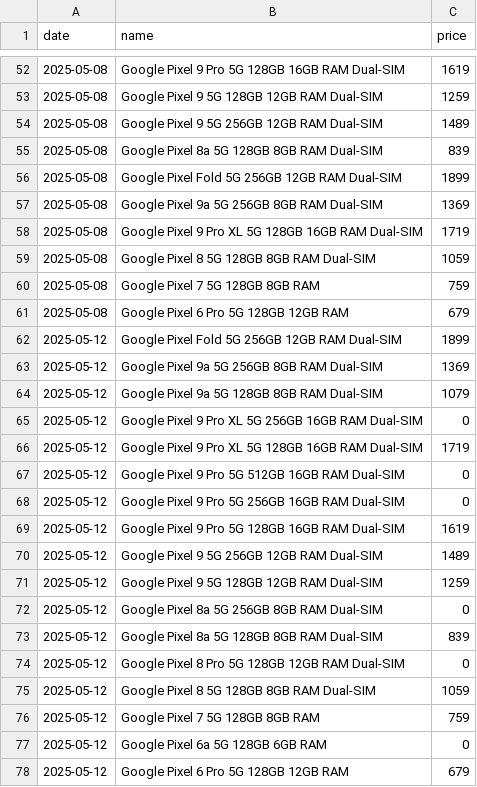
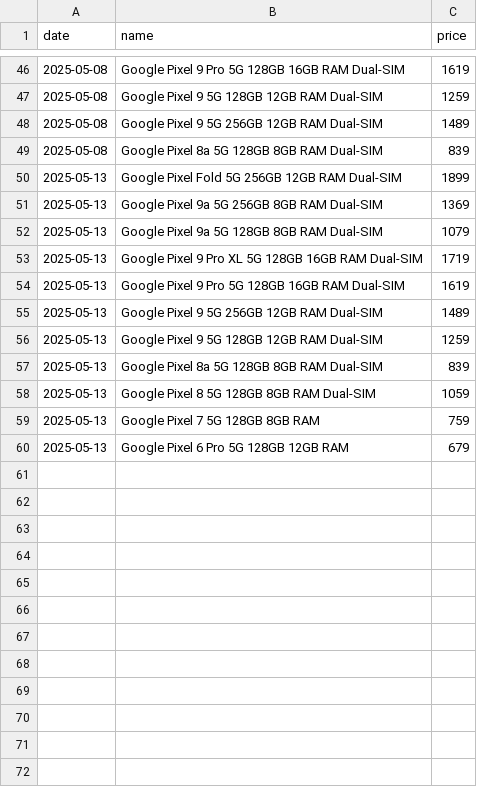
Before and after one commit to Yanislav-IV/pixel-prices, a CSV file: history.csv, drawn as a sheet; only a part is shown, gaps mark what is left out; the diff covers the shown part only.

Commit message:
update history for 13-05

```diff
--- a/history.csv
+++ b/history.csv
@@ -55,24 +49,12 @@ date,name,price
 2025-05-08,Google Pixel 8a 5G 128GB 8GB RAM Dual-SIM,839
-2025-05-08,Google Pixel Fold 5G 256GB 12GB RAM Dual-SIM,1899
-2025-05-08,Google Pixel 9a 5G 256GB 8GB RAM Dual-SIM,1369
-2025-05-08,Google Pixel 9 Pro XL 5G 128GB 16GB RAM Dual-SIM,1719
-2025-05-08,Google Pixel 8 5G 128GB 8GB RAM Dual-SIM,1059
-2025-05-08,Google Pixel 7 5G 128GB 8GB RAM,759
-2025-05-08,Google Pixel 6 Pro 5G 128GB 12GB RAM,679
-2025-05-12,Google Pixel Fold 5G 256GB 12GB RAM Dual-SIM,1899
-2025-05-12,Google Pixel 9a 5G 256GB 8GB RAM Dual-SIM,1369
-2025-05-12,Google Pixel 9a 5G 128GB 8GB RAM Dual-SIM,1079
-2025-05-12,Google Pixel 9 Pro XL 5G 256GB 16GB RAM Dual-SIM,0
-2025-05-12,Google Pixel 9 Pro XL 5G 128GB 16GB RAM Dual-SIM,1719
-2025-05-12,Google Pixel 9 Pro 5G 512GB 16GB RAM Dual-SIM,0
-2025-05-12,Google Pixel 9 Pro 5G 256GB 16GB RAM Dual-SIM,0
-2025-05-12,Google Pixel 9 Pro 5G 128GB 16GB RAM Dual-SIM,1619
-2025-05-12,Google Pixel 9 5G 256GB 12GB RAM Dual-SIM,1489
-2025-05-12,Google Pixel 9 5G 128GB 12GB RAM Dual-SIM,1259
-2025-05-12,Google Pixel 8a 5G 256GB 8GB RAM Dual-SIM,0
-2025-05-12,Google Pixel 8a 5G 128GB 8GB RAM Dual-SIM,839
-2025-05-12,Google Pixel 8 Pro 5G 128GB 12GB RAM Dual-SIM,0
-2025-05-12,Google Pixel 8 5G 128GB 8GB RAM Dual-SIM,1059
-2025-05-12,Google Pixel 7 5G 128GB 8GB RAM,759
-2025-05-12,Google Pixel 6a 5G 128GB 6GB RAM,0
-2025-05-12,Google Pixel 6 Pro 5G 128GB 12GB RAM,679
+2025-05-13,Google Pixel Fold 5G 256GB 12GB RAM Dual-SIM,1899
+2025-05-13,Google Pixel 9a 5G 256GB 8GB RAM Dual-SIM,1369
+2025-05-13,Google Pixel 9a 5G 128GB 8GB RAM Dual-SIM,1079
+2025-05-13,Google Pixel 9 Pro XL 5G 128GB 16GB RAM Dual-SIM,1719
+2025-05-13,Google Pixel 9 Pro 5G 128GB 16GB RAM Dual-SIM,1619
+2025-05-13,Google Pixel 9 5G 256GB 12GB RAM Dual-SIM,1489
+2025-05-13,Google Pixel 9 5G 128GB 12GB RAM Dual-SIM,1259
+2025-05-13,Google Pixel 8a 5G 128GB 8GB RAM Dual-SIM,839
+2025-05-13,Google Pixel 8 5G 128GB 8GB RAM Dual-SIM,1059
+2025-05-13,Google Pixel 7 5G 128GB 8GB RAM,759
+2025-05-13,Google Pixel 6 Pro 5G 128GB 12GB RAM,679
```
Also changed, not shown: 6 removed rows elsewhere in this file.
